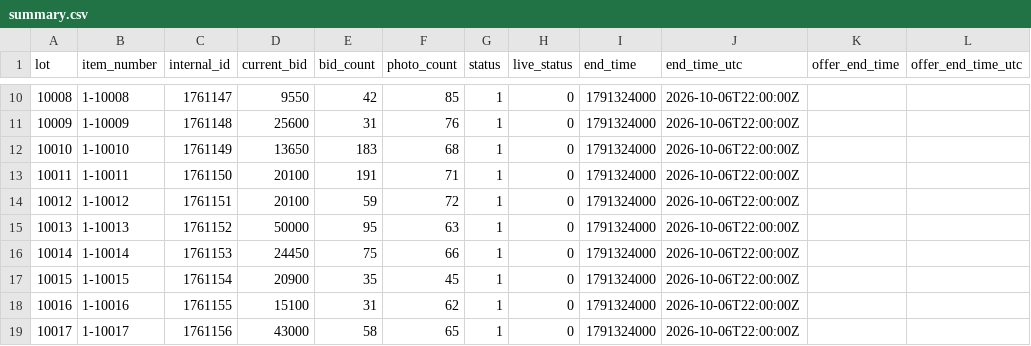
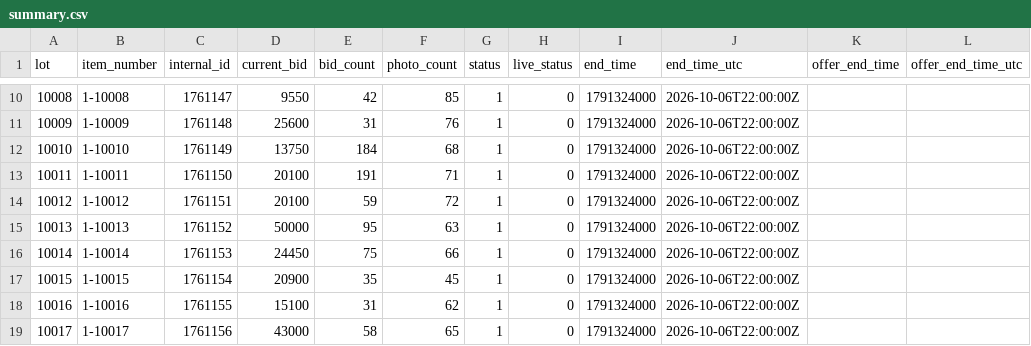
Before and after one commit to hatchmiw/orbitbid-auctions, a CSV file: auctions/1920/summary.csv, drawn as a sheet; only a part is shown, gaps mark what is left out; the diff names each change by its address in the sheet, - before the commit and + after, or states it on an @@ line.

```diff
--- a/auctions/1920/summary.csv
+++ b/auctions/1920/summary.csv
-D12 (current_bid): 13650
+D12 (current_bid): 13750
-E12 (bid_count): 183
+E12 (bid_count): 184
```
Also changed, not shown: 4 other files.
